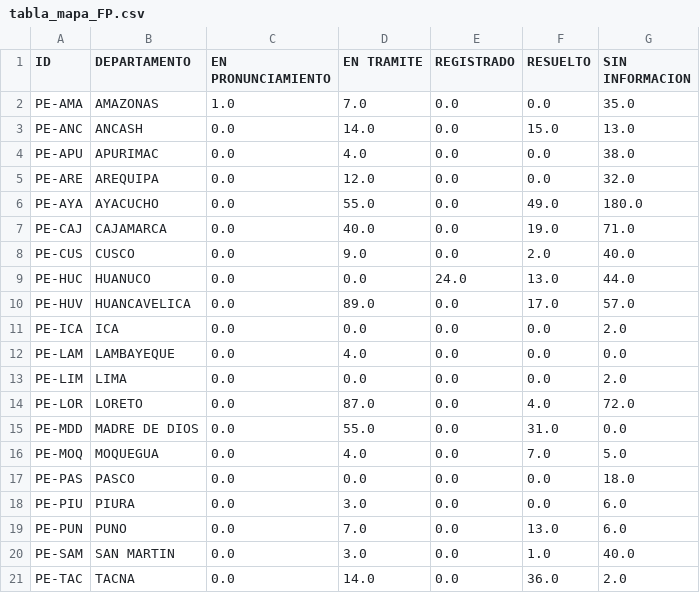
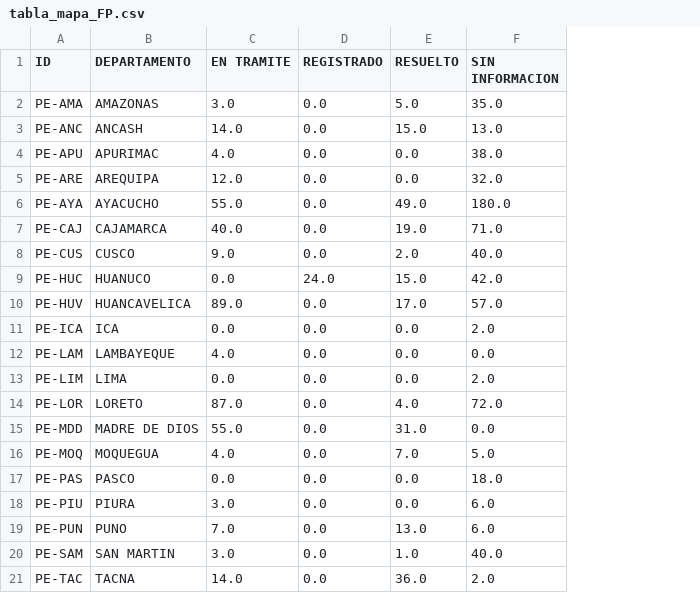
Before and after one commit to GenyLeong/nulidad_electoral, a CSV file: tabla_mapa_FP.csv, drawn as a sheet; removed rows and columns are numbered as before the commit, all else as after; the diff names each change by its address in the sheet, - before the commit and + after, or states it on an @@ line.

```diff
--- a/tabla_mapa_FP.csv
+++ b/tabla_mapa_FP.csv
-column C (EN PRONUNCIAMIENTO), rows 2-21: 1.0 | 0.0 | 0.0 | 0.0 | 0.0 | 0.0 | 0.0 | 0.0 | 0.0 | 0.0 | 0.0 | 0.0 | 0.0 | 0.0 | 0.0 | 0.0 | 0.0 | 0.0 | 0.0 | 0.0
-C2 (EN TRAMITE): 7.0
+C2 (EN TRAMITE): 3.0
-E2 (RESUELTO): 0.0
+E2 (RESUELTO): 5.0
-E9 (RESUELTO): 13.0
+E9 (RESUELTO): 15.0
-F9 (SIN INFORMACION): 44.0
+F9 (SIN INFORMACION): 42.0
```
Also changed, not shown: resultado_total.csv, tabla_FP.csv.
